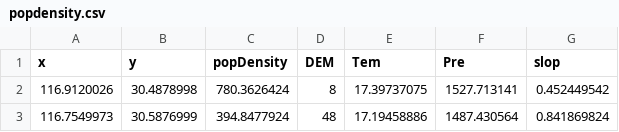
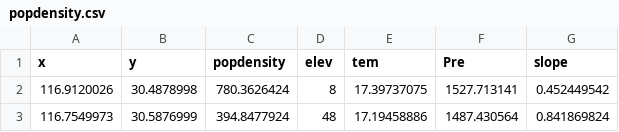
Before and after one commit to SpatLyu/spEDM, a CSV file: inst/extdata/popdensity.csv, drawn as a sheet; only a part is shown.

Commit message:
unify variable names in popdensity case data

```diff
--- a/inst/extdata/popdensity.csv
+++ b/inst/extdata/popdensity.csv
@@ -1,2 +1,2 @@
-x,y,popDensity,DEM,Tem,Pre,slop
+x,y,popdensity,elev,tem,Pre,slope
 116.9120026,30.4878998,780.3626424,8,17.39737075,1527.713141,0.452449542
```
